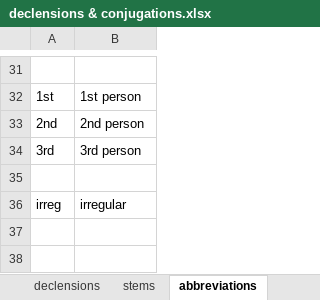
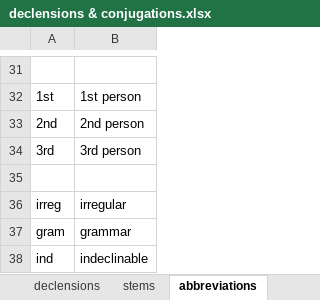
Before and after one commit to digitalpalitools/inflection-generator, an Excel workbook: declensions & conjugations.xlsx, sheet abbreviations, drawn as a sheet; only a part is shown, gaps mark what is left out; values as stored, in another font and other column widths than the file's, no borders; charts and pictures not drawn; the diff names each change by its address in the sheet, - before the commit and + after, or states it on an @@ line.

Commit message:
added new abbreviations. gram

```diff
--- a/declensions & conjugations.xlsx (sheet abbreviations)
+++ b/declensions & conjugations.xlsx (sheet abbreviations)
+row 37: gram | grammar
+row 38: ind | indeclinable
```
Also changed, not shown: sheet stems.
